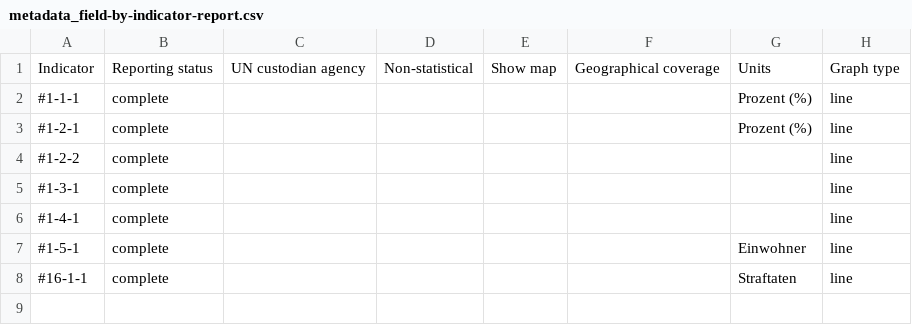
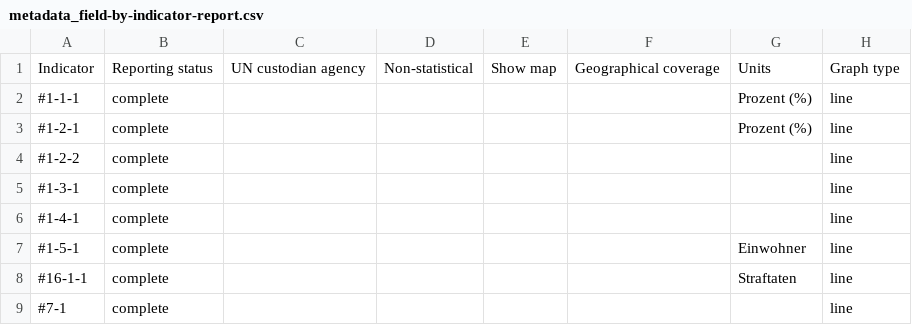
Before and after one commit to Land-Schleswig-Holstein/osdg-data, a CSV file: metadata_field-by-indicator-report.csv, drawn as a sheet.

```diff
--- a/metadata_field-by-indicator-report.csv
+++ b/metadata_field-by-indicator-report.csv
@@ -8 +8,2 @@ Indicator,Reporting status,UN custodian agency,Non-statistical,Show map,Geograph
 #16-1-1,complete,,,,,Straftaten,line
+#7-1,complete,,,,,,line
```
Also changed, not shown: 40 other files.
